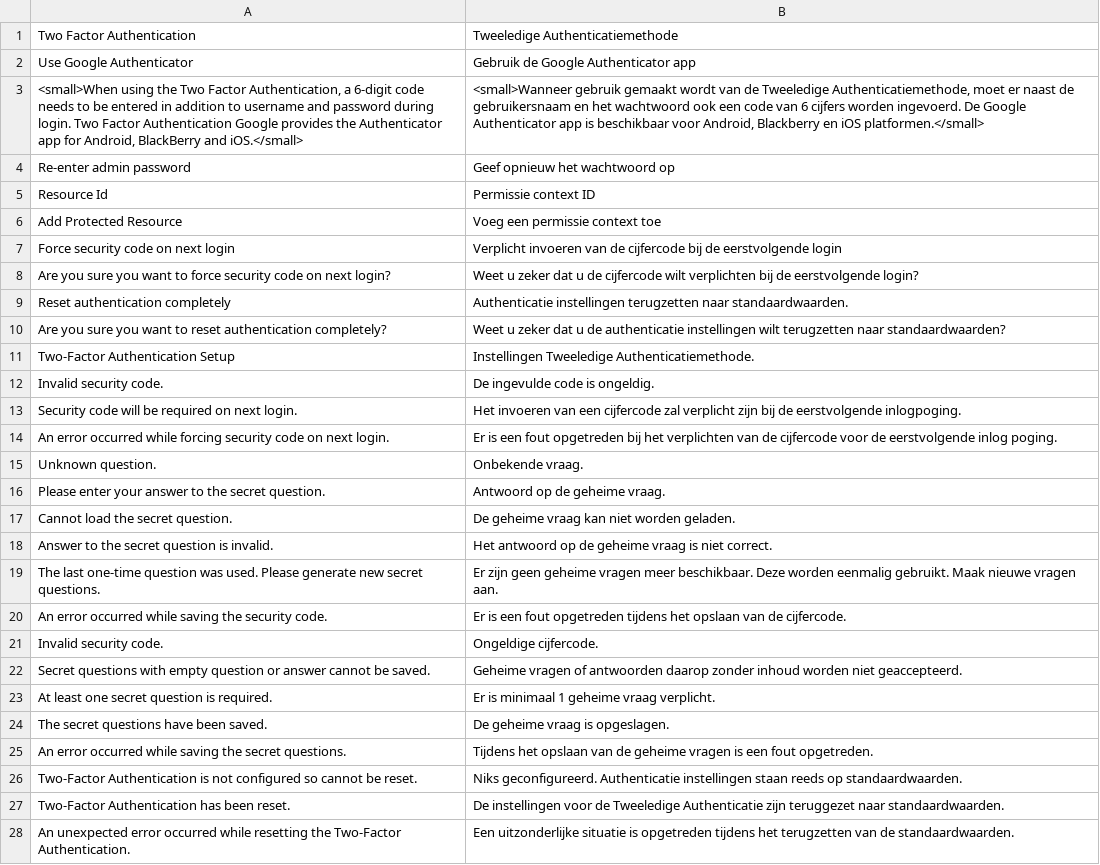
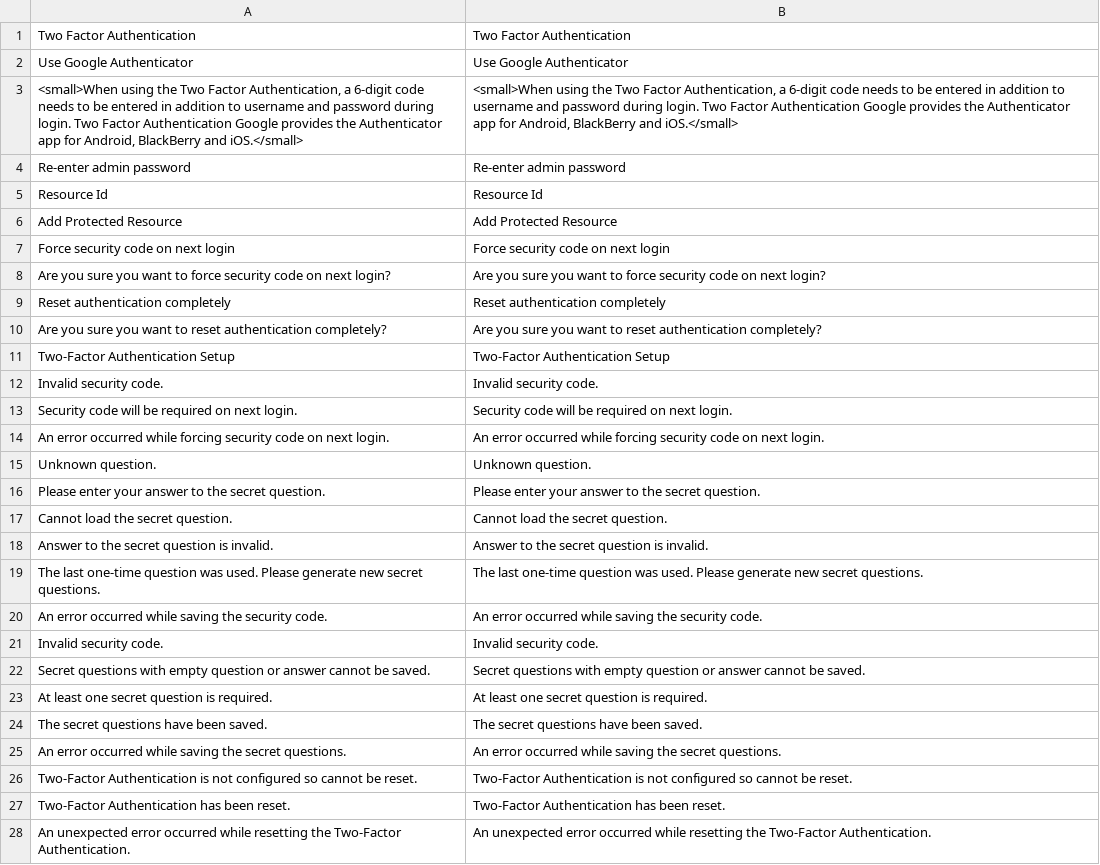
Before and after one commit to clivewalkden/Magento-Two-factor-Authentication, a CSV file: src/app/locale/en_GB/MageHackDay_TwoFactorAuth.csv, drawn as a sheet; only a part is shown; the diff covers the shown part only; the diff names each change by its address in the sheet, - before the commit and + after, or states it on an @@ line.

```diff
--- a/src/app/locale/en_GB/MageHackDay_TwoFactorAuth.csv
+++ b/src/app/locale/en_GB/MageHackDay_TwoFactorAuth.csv
-B1: Tweeledige Authenticatiemethode
+B1: Two Factor Authentication
-B2: Gebruik de Google Authenticator app
+B2: Use Google Authenticator
-B3: <small>Wanneer gebruik gemaakt wordt van de Tweeledige Authenticatiemethode, moet er naast de gebruikersnaam en het wachtwoord ook een code van 6 cijfers worden ingevoerd. De Google Authenticator app is beschikbaar voor Android, Blackberry en iOS platformen.</small>
+B3: <small>When using the Two Factor Authentication, a 6-digit code needs to be entered in addition to username and password during login. Two Factor Authentication Google provides the Authenticator app for Android, BlackBerry and iOS.</small>
-B4: Geef opnieuw het wachtwoord op
+B4: Re-enter admin password
-B5: Permissie context ID
+B5: Resource Id
-B6: Voeg een permissie context toe
+B6: Add Protected Resource
-B7: Verplicht invoeren van de cijfercode bij de eerstvolgende login
+B7: Force security code on next login
-B8: Weet u zeker dat u de cijfercode wilt verplichten bij de eerstvolgende login?
+B8: Are you sure you want to force security code on next login?
-B9: Authenticatie instellingen terugzetten naar standaardwaarden.
+B9: Reset authentication completely
-B10: Weet u zeker dat u de authenticatie instellingen wilt terugzetten naar standaardwaarden?
+B10: Are you sure you want to reset authentication completely?
-B11: Instellingen Tweeledige Authenticatiemethode.
+B11: Two-Factor Authentication Setup
-B12: De ingevulde code is ongeldig.
+B12: Invalid security code.
-B13: Het invoeren van een cijfercode zal verplicht zijn bij de eerstvolgende inlogpoging.
+B13: Security code will be required on next login.
-B14: Er is een fout opgetreden bij het verplichten van de cijfercode voor de eerstvolgende inlog poging.
+B14: An error occurred while forcing security code on next login.
-B15: Onbekende vraag.
+B15: Unknown question.
-B16: Antwoord op de geheime vraag.
+B16: Please enter your answer to the secret question.
-B17: De geheime vraag kan niet worden geladen.
+B17: Cannot load the secret question.
-B18: Het antwoord op de geheime vraag is niet correct.
+B18: Answer to the secret question is invalid.
-B19: Er zijn geen geheime vragen meer beschikbaar. Deze worden eenmalig gebruikt. Maak nieuwe vragen aan.
+B19: The last one-time question was used. Please generate new secret questions.
-B20: Er is een fout opgetreden tijdens het opslaan van de cijfercode.
+B20: An error occurred while saving the security code.
-B21: Ongeldige cijfercode.
+B21: Invalid security code.
-B22: Geheime vragen of antwoorden daarop zonder inhoud worden niet geaccepteerd.
+B22: Secret questions with empty question or answer cannot be saved.
-B23: Er is minimaal 1 geheime vraag verplicht.
+B23: At least one secret question is required.
-B24: De geheime vraag is opgeslagen.
+B24: The secret questions have been saved.
-B25: Tijdens het opslaan van de geheime vragen is een fout opgetreden.
+B25: An error occurred while saving the secret questions.
-B26: Niks geconfigureerd. Authenticatie instellingen staan reeds op standaardwaarden.
+B26: Two-Factor Authentication is not configured so cannot be reset.
-B27: De instellingen voor de Tweeledige Authenticatie zijn teruggezet naar standaardwaarden.
+B27: Two-Factor Authentication has been reset.
-B28: Een uitzonderlijke situatie is opgetreden tijdens het terugzetten van de standaardwaarden.
+B28: An unexpected error occurred while resetting the Two-Factor Authentication.
```
Also changed, not shown: 52 edited cells elsewhere in this file, src/app/locale/en_US/MageHackDay_TwoFactorAuth.csv.
